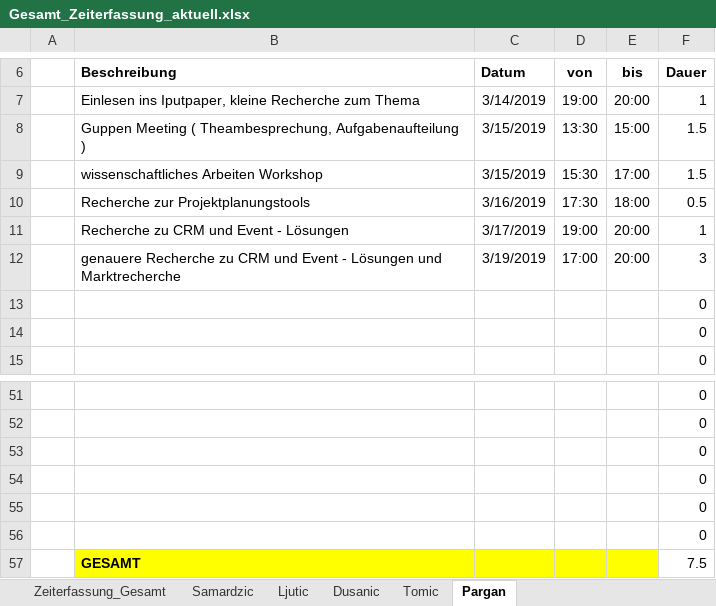
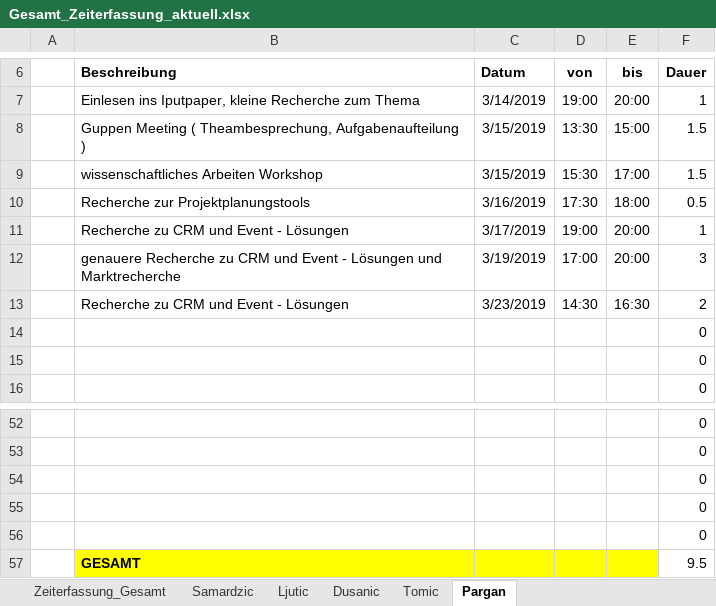
Before and after one commit to MilosTomic123/IT_Projekt_SS19, an Excel workbook: Gesamt_Zeiterfassung_aktuell.xlsx, sheet Pargan, drawn as a sheet; only a part is shown, gaps mark what is left out; values as stored, in another font and other column widths than the file's, no borders; table styles not drawn; removed rows and columns are numbered as before the commit, all else as after; the diff names each change by its address in the sheet, - before the commit and + after, or states it on an @@ line.

```diff
--- a/Gesamt_Zeiterfassung_aktuell.xlsx (sheet Pargan)
+++ b/Gesamt_Zeiterfassung_aktuell.xlsx (sheet Pargan)
+row 13:  | Recherche zu CRM und Event - Lösungen | 3/23/2019 | 14:30 | 16:30 | 2
-row 56:  |  |  |  |  | 0
-F57 (Dauer): 7.5
+F57 (Dauer): 9.5
```
Also changed, not shown: sheet Zeiterfassung_Gesamt, charts or pictures, Suchdokumentation.xlsx.
